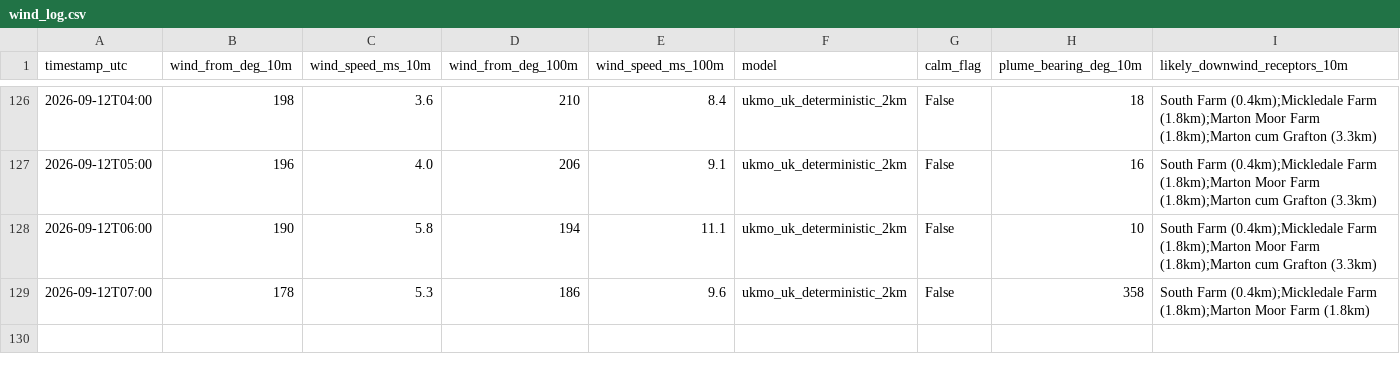
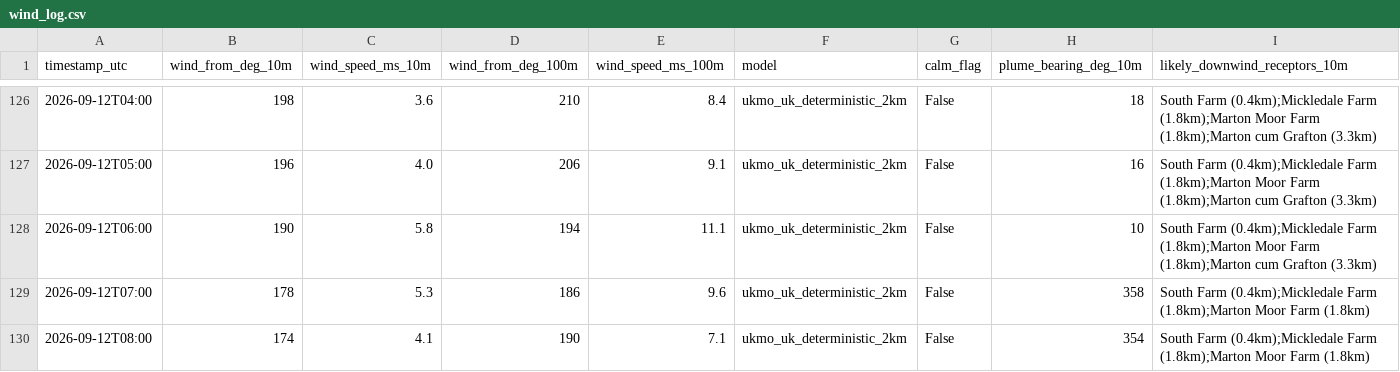
Before and after one commit to Matthew42205/awrp-wind-log, a CSV file: wind_log.csv, drawn as a sheet; only a part is shown, gaps mark what is left out; rows hold the shown columns only; the diff names each change by its address in the sheet, - before the commit and + after, or states it on an @@ line.

```diff
--- a/wind_log.csv
+++ b/wind_log.csv
+row 130: 2026-09-12T08:00 | 174 | 4.1 | 190 | 7.1 | ukmo_uk_deterministic_2km | False | 354 | South Farm (0.4km);Mickledale Farm (1.8km);Marton Moor Farm (1.8km)
```
